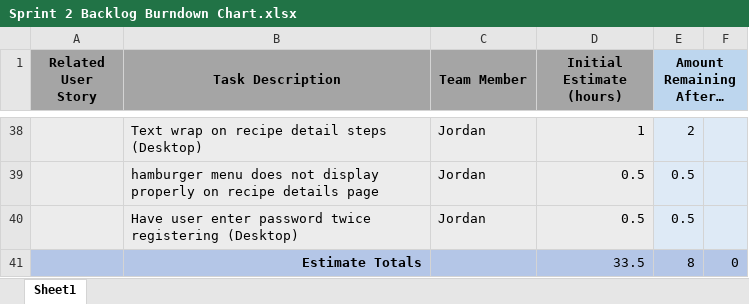
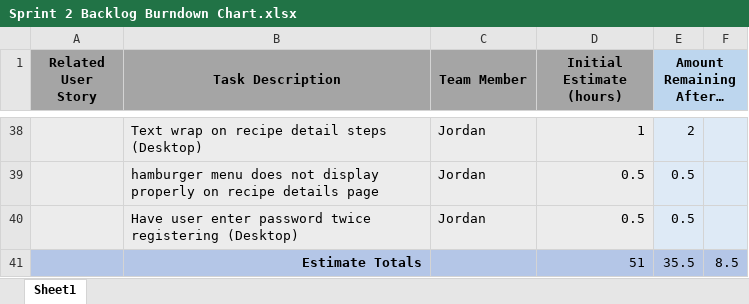
Before and after one commit to balton818/CapstoneSp23_Group3, an Excel workbook: sprints/Sprint2/Sprint 2 Backlog Burndown Chart.xlsx, sheet Sheet1, drawn as a sheet; only a part is shown, gaps mark what is left out; values as stored, in another font and other column widths than the file's, no borders; charts and pictures and conditional formats not drawn; the diff covers the shown part only; the diff names each change by its address in the sheet, - before the commit and + after, or states it on an @@ line.

```diff
--- a/sprints/Sprint2/Sprint 2 Backlog Burndown Chart.xlsx (sheet Sheet1)
+++ b/sprints/Sprint2/Sprint 2 Backlog Burndown Chart.xlsx (sheet Sheet1)
-D41 (Initial Estimate (hours)): 33.5
+D41 (Initial Estimate (hours)): 51
-E41 (Amount Remaining After…): 8
+E41 (Amount Remaining After…): 35.5
-F41: 0
+F41: 8.5
```
Also changed, not shown: 2 added rows, 2 removed rows, 60 edited cells and cell formats elsewhere in this sheet, charts or pictures.
